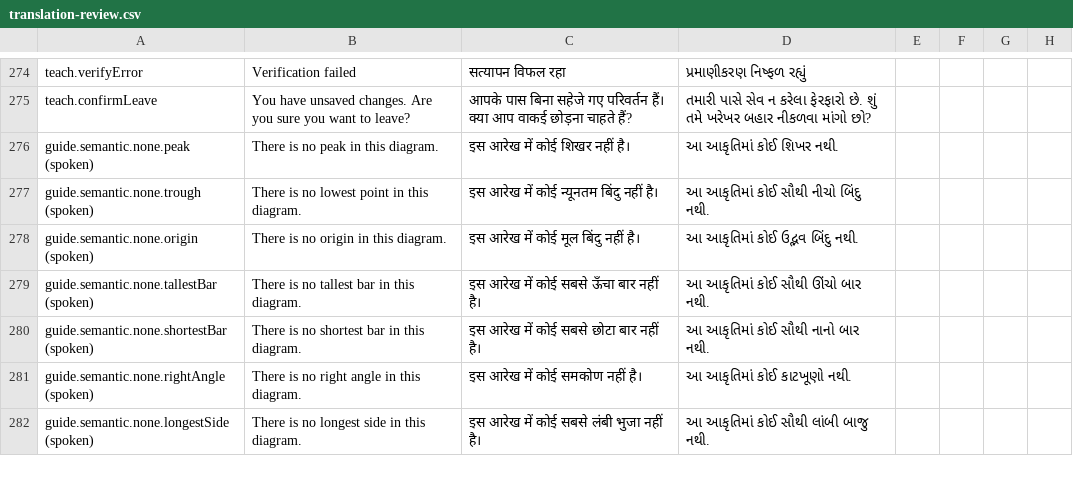
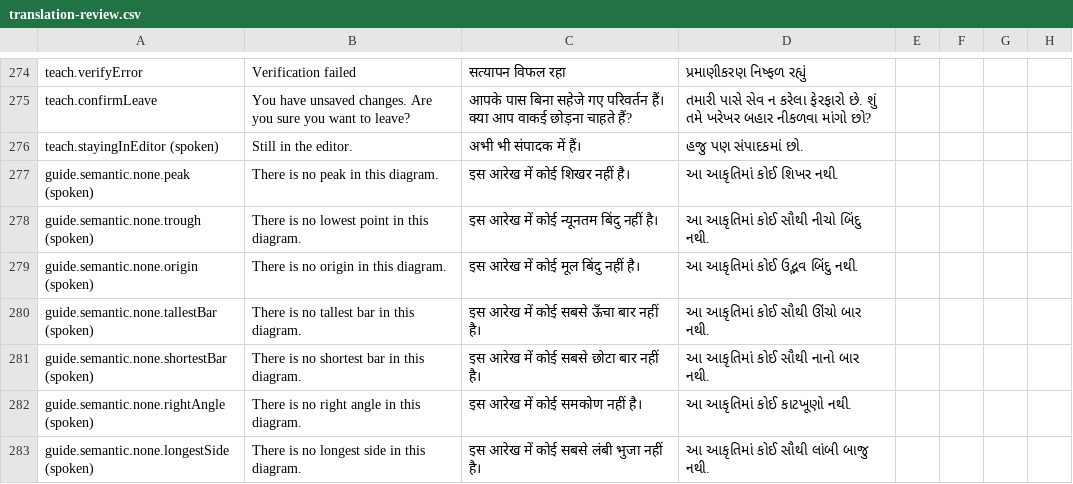
Before and after one commit to Ratnesh-101/ghost-touch, a CSV file: docs/user-test/translation-review.csv, drawn as a sheet; only a part is shown, gaps mark what is left out; the diff names each change by its address in the sheet, - before the commit and + after, or states it on an @@ line.

Commit message:
fix(h6): speak the Back confirm and its outcome, clean baseline for the Teacher dirty flag, Back from Teach returns to Explore (R3-01..03), built by agy, reviewed by Claude

```diff
--- a/docs/user-test/translation-review.csv
+++ b/docs/user-test/translation-review.csv
+row 276: teach.stayingInEditor (spoken) | Still in the editor. | अभी भी संपादक में हैं। | હજુ પણ સંપાદકમાં છો.
```
Also changed, not shown: 5 other files.
